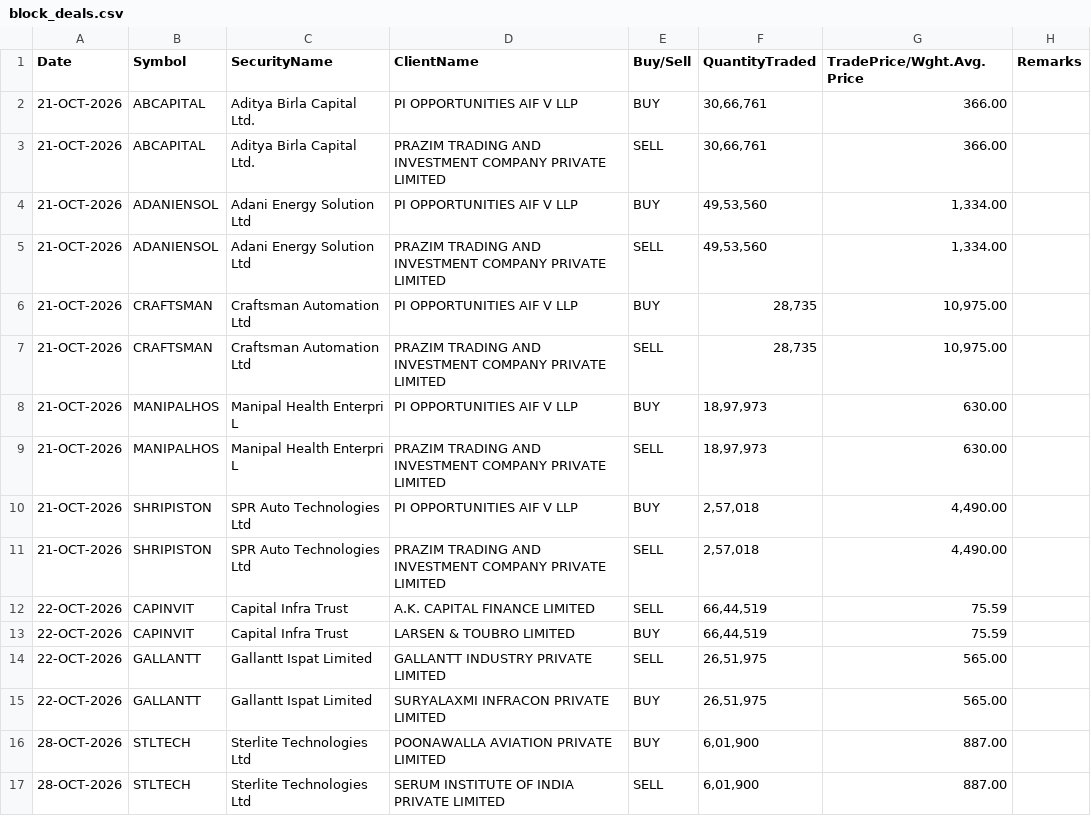
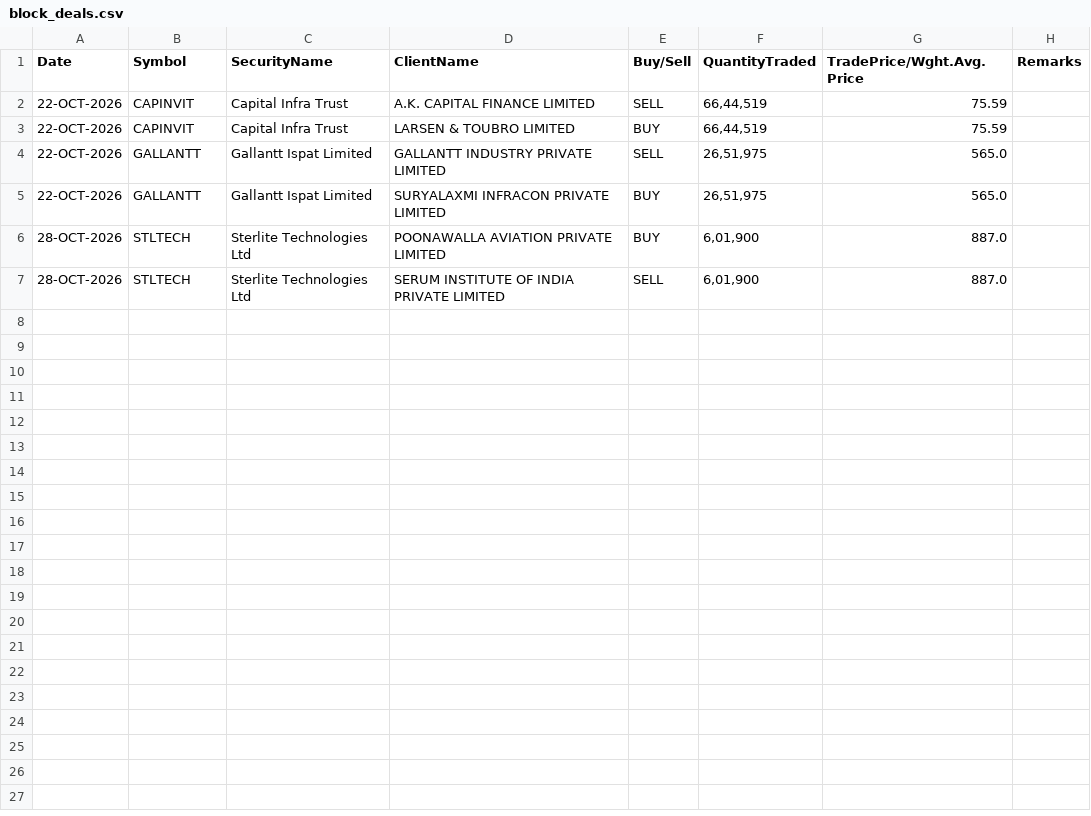
Before and after one commit to Aruj-Singh/nse-dashboard, a CSV file: data/block_deals.csv, drawn as a sheet.

```diff
--- a/data/block_deals.csv
+++ b/data/block_deals.csv
@@ -1,17 +1,7 @@
 Date,Symbol,SecurityName,ClientName,Buy/Sell,QuantityTraded,TradePrice/Wght.Avg.Price,Remarks
-21-OCT-2026,ABCAPITAL,Aditya Birla Capital Ltd.,PI OPPORTUNITIES AIF V LLP,BUY,"30,66,761",366.00,
-21-OCT-2026,ABCAPITAL,Aditya Birla Capital Ltd.,PRAZIM TRADING AND INVESTMENT COMPANY PRIVATE LIMITED,SELL,"30,66,761",366.00,
-21-OCT-2026,ADANIENSOL,Adani Energy Solution Ltd,PI OPPORTUNITIES AIF V LLP,BUY,"49,53,560","1,334.00",
-21-OCT-2026,ADANIENSOL,Adani Energy Solution Ltd,PRAZIM TRADING AND INVESTMENT COMPANY PRIVATE LIMITED,SELL,"49,53,560","1,334.00",
-21-OCT-2026,CRAFTSMAN,Craftsman Automation Ltd,PI OPPORTUNITIES AIF V LLP,BUY,"28,735","10,975.00",
-21-OCT-2026,CRAFTSMAN,Craftsman Automation Ltd,PRAZIM TRADING AND INVESTMENT COMPANY PRIVATE LIMITED,SELL,"28,735","10,975.00",
-21-OCT-2026,MANIPALHOS,Manipal Health Enterpri L,PI OPPORTUNITIES AIF V LLP,BUY,"18,97,973",630.00,
-21-OCT-2026,MANIPALHOS,Manipal Health Enterpri L,PRAZIM TRADING AND INVESTMENT COMPANY PRIVATE LIMITED,SELL,"18,97,973",630.00,
-21-OCT-2026,SHRIPISTON,SPR Auto Technologies Ltd,PI OPPORTUNITIES AIF V LLP,BUY,"2,57,018","4,490.00",
-21-OCT-2026,SHRIPISTON,SPR Auto Technologies Ltd,PRAZIM TRADING AND INVESTMENT COMPANY PRIVATE LIMITED,SELL,"2,57,018","4,490.00",
 22-OCT-2026,CAPINVIT,Capital Infra Trust,A.K. CAPITAL FINANCE LIMITED,SELL,"66,44,519",75.59,
 22-OCT-2026,CAPINVIT,Capital Infra Trust,LARSEN & TOUBRO LIMITED,BUY,"66,44,519",75.59,
-22-OCT-2026,GALLANTT,Gallantt Ispat Limited,GALLANTT INDUSTRY PRIVATE LIMITED,SELL,"26,51,975",565.00,
-22-OCT-2026,GALLANTT,Gallantt Ispat Limited,SURYALAXMI INFRACON PRIVATE LIMITED,BUY,"26,51,975",565.00,
-28-OCT-2026,STLTECH,Sterlite Technologies Ltd,POONAWALLA AVIATION PRIVATE LIMITED,BUY,"6,01,900",887.00,
-28-OCT-2026,STLTECH,Sterlite Technologies Ltd,SERUM INSTITUTE OF INDIA PRIVATE LIMITED,SELL,"6,01,900",887.00,
+22-OCT-2026,GALLANTT,Gallantt Ispat Limited,GALLANTT INDUSTRY PRIVATE LIMITED,SELL,"26,51,975",565.0,
+22-OCT-2026,GALLANTT,Gallantt Ispat Limited,SURYALAXMI INFRACON PRIVATE LIMITED,BUY,"26,51,975",565.0,
+28-OCT-2026,STLTECH,Sterlite Technologies Ltd,POONAWALLA AVIATION PRIVATE LIMITED,BUY,"6,01,900",887.0,
+28-OCT-2026,STLTECH,Sterlite Technologies Ltd,SERUM INSTITUTE OF INDIA PRIVATE LIMITED,SELL,"6,01,900",887.0,
```
Also changed, not shown: data/bulk_deals.csv, data/nifty_ohlc.csv, 13 other files.
